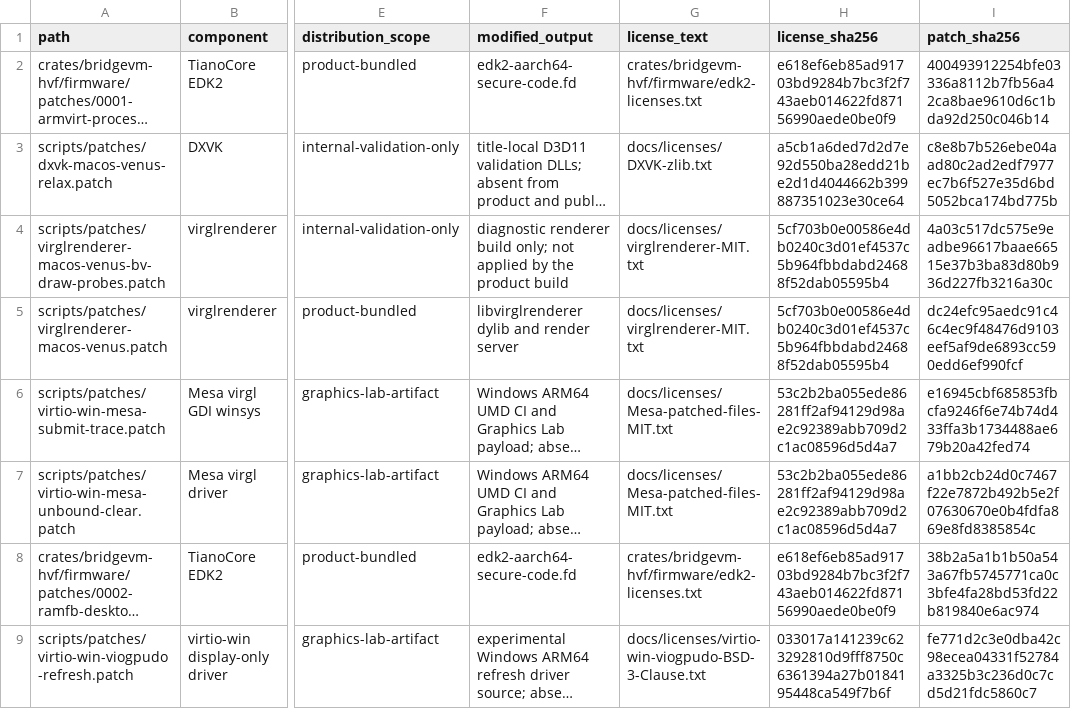
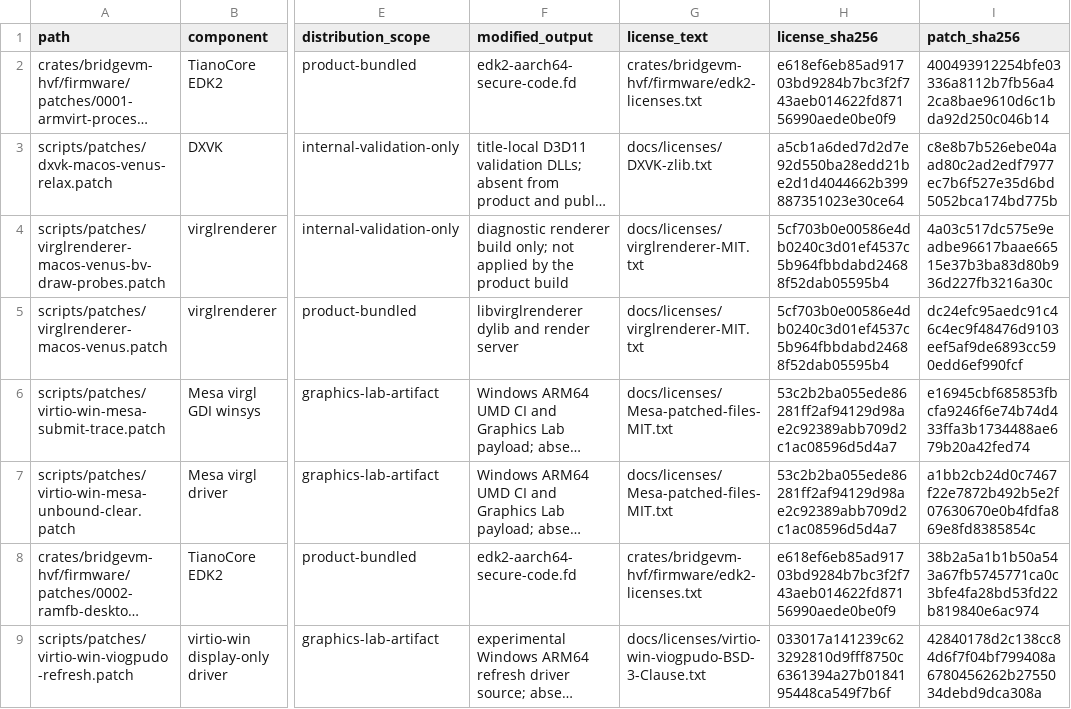
Before and after one commit to Ketchio-dev/bridgevm, a TSV file: THIRD-PARTY-PATCHES.tsv, drawn as a sheet; only a part is shown, gaps mark what is left out; long unchanged cells end in …; the diff names each change by its address in the sheet, - before the commit and + after, or states it on an @@ line.

Commit message:
Keep new monitor timings when the current mode already exists
Continue monitor enumeration after a duplicate current mode and preserve genuine add-mode errors after releasing an unowned record. Compile the actual patched function against WDDM callback fixtures in kit preparation and hosted CI.

Validation: reproduced skipped custom timings with the pre-fix body; patched enumeration/raster and kit export pass. Studio check-project --fast passes. Live dynamic geometry validation remains pending.

```diff
--- a/THIRD-PARTY-PATCHES.tsv
+++ b/THIRD-PARTY-PATCHES.tsv
-I9 (patch_sha256): fe771d2c3e0dba42c98ecea04331f52784a3325b3c236d0c7cd5d21fdc5860c7
+I9 (patch_sha256): 42840178d2c138cc84d6f7f04bf799408a6780456262b2755034debd9dca308a
```
Also changed, not shown: 6 other files.
